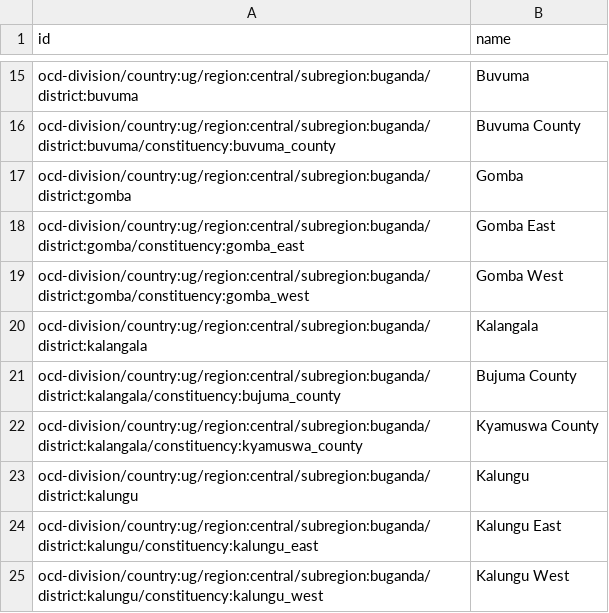
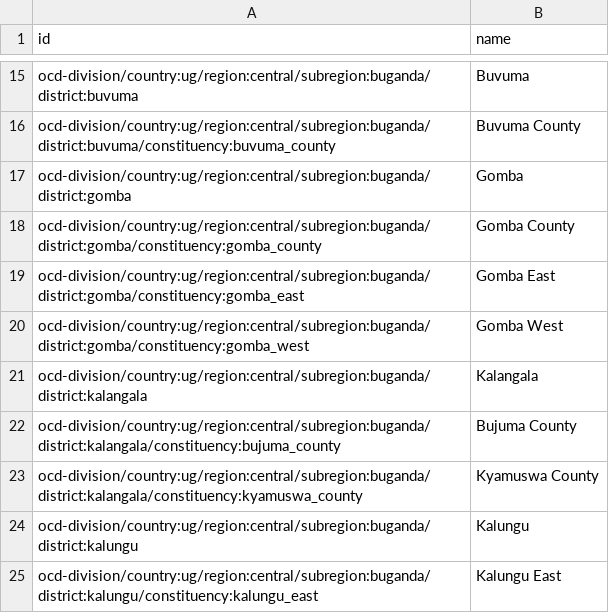
Before and after one commit to chrismytton/uganda_ocd_ids, a CSV file: identifiers/country-ug.csv, drawn as a sheet; only a part is shown, gaps mark what is left out; the shorter side is filled out with more unchanged rows.

Commit message:
Add historic Gomba County constituency
This has been replaced in the 10th Parliament, but was active in the 9th

```diff
--- a/identifiers/country-ug.csv
+++ b/identifiers/country-ug.csv
@@ -17,2 +17,3 @@ ocd-division/country:ug/region:central/subregion:buganda/district:buvuma/constit
 ocd-division/country:ug/region:central/subregion:buganda/district:gomba,Gomba
+ocd-division/country:ug/region:central/subregion:buganda/district:gomba/constituency:gomba_county,Gomba County
 ocd-division/country:ug/region:central/subregion:buganda/district:gomba/constituency:gomba_east,Gomba East
```
Also changed, not shown: area_info.csv.
